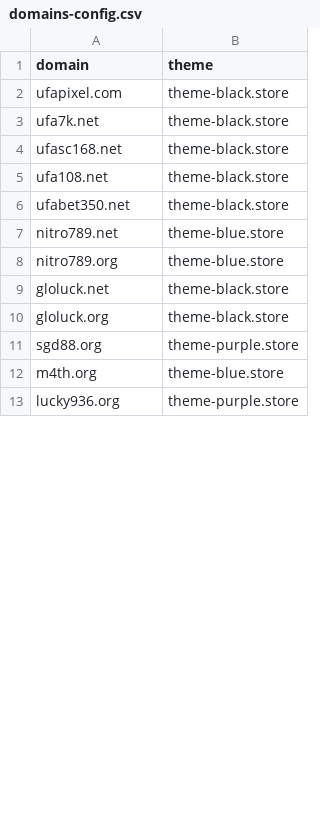
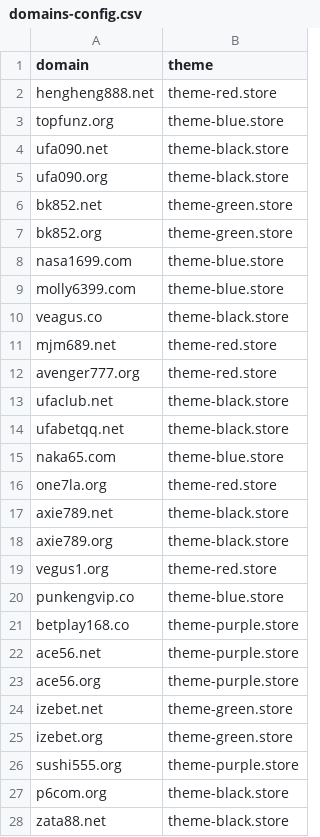
Before and after one commit to AnonymousVS/Website-Daily-Create, a CSV file: domains-config.csv, drawn as a sheet; only a part is shown; the diff covers the shown part only.

Commit message:
Update domains-config.csv

```diff
--- a/domains-config.csv
+++ b/domains-config.csv
@@ -1,13 +1,28 @@
 domain,theme
-ufapixel.com,theme-black.store
-ufa7k.net,theme-black.store
-ufasc168.net,theme-black.store
-ufa108.net,theme-black.store
-ufabet350.net,theme-black.store
-nitro789.net,theme-blue.store
-nitro789.org,theme-blue.store
-gloluck.net,theme-black.store
-gloluck.org,theme-black.store
-sgd88.org,theme-purple.store
-m4th.org,theme-blue.store
-lucky936.org,theme-purple.store
+hengheng888.net,theme-red.store
+topfunz.org,theme-blue.store
+ufa090.net,theme-black.store
+ufa090.org,theme-black.store
+bk852.net,theme-green.store
+bk852.org,theme-green.store
+nasa1699.com,theme-blue.store
+molly6399.com,theme-blue.store
+veagus.co,theme-black.store
+mjm689.net,theme-red.store
+avenger777.org,theme-red.store
+ufaclub.net,theme-black.store
+ufabetqq.net,theme-black.store
+naka65.com,theme-blue.store
+one7la.org,theme-red.store
+axie789.net,theme-black.store
+axie789.org,theme-black.store
+vegus1.org,theme-red.store
+punkengvip.co,theme-blue.store
+betplay168.co,theme-purple.store
+ace56.net,theme-purple.store
+ace56.org,theme-purple.store
+izebet.net,theme-green.store
+izebet.org,theme-green.store
+sushi555.org,theme-purple.store
+p6com.org,theme-black.store
+zata88.net,theme-black.store
```
Also changed, not shown: 2 added rows, 1 removed row and 3 edited cells elsewhere in this file.
